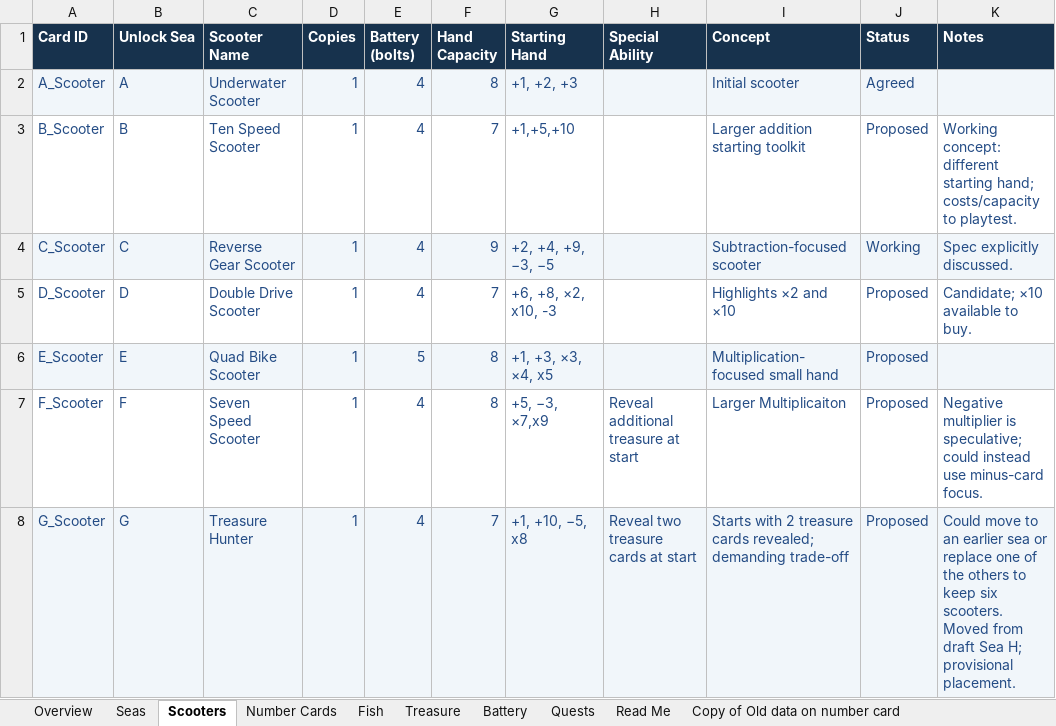
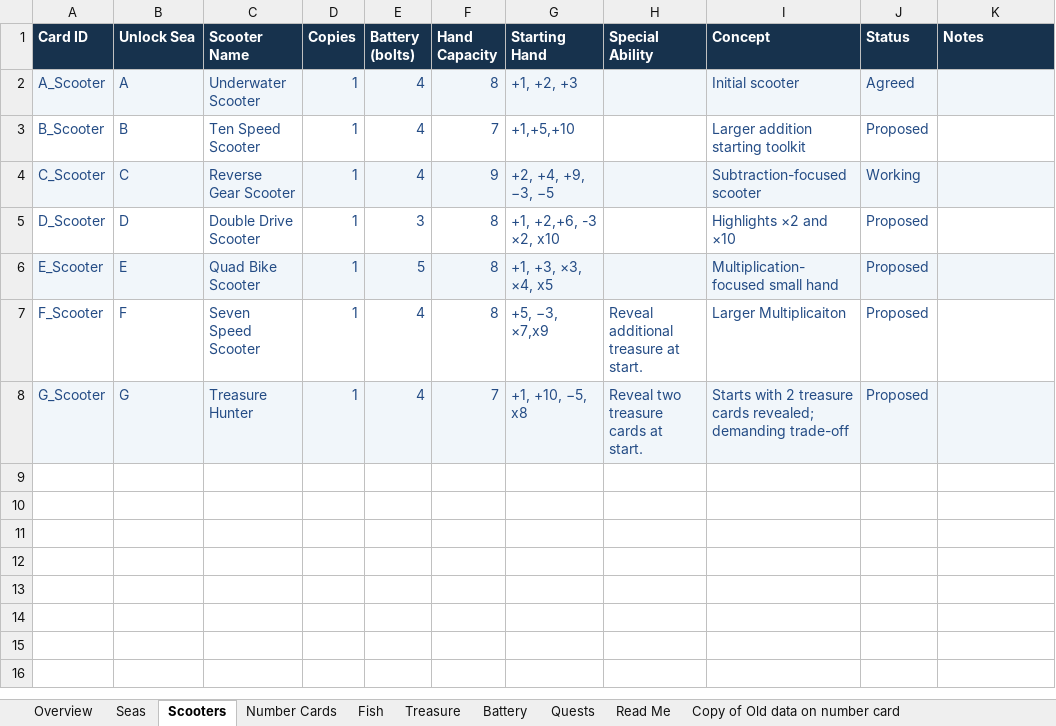
Before and after one commit to joerae/mathshand, an Excel workbook: data/Maths_Handbuilder_Card_Content_v6(1).xlsx, sheet Scooters, drawn as a sheet; values as stored, in another font and other column widths than the file's, no borders; charts and pictures not drawn; the diff names each change by its address in the sheet, - before the commit and + after, or states it on an @@ line.

```diff
--- a/data/Maths_Handbuilder_Card_Content_v6(1).xlsx (sheet Scooters)
+++ b/data/Maths_Handbuilder_Card_Content_v6(1).xlsx (sheet Scooters)
-K3 (Notes): Working concept: different starting hand; costs/capacity to playtest.
+K3 (Notes): (empty)
-K4 (Notes): Spec explicitly discussed.
+K4 (Notes): (empty)
-E5 (Battery (bolts)): 4
+E5 (Battery (bolts)): 3
-F5 (Hand Capacity): 7
+F5 (Hand Capacity): 8
-G5 (Starting Hand): +6, +8, ×2, x10, -3
+G5 (Starting Hand): +1, +2,+6, -3 ×2, x10
-K5 (Notes): Candidate; ×10 available to buy.
+K5 (Notes): (empty)
-H7 (Special Ability): Reveal additional treasure at start
+H7 (Special Ability): Reveal additional treasure at start.
-K7 (Notes): Negative multiplier is speculative; could instead use minus-card focus.
+K7 (Notes): (empty)
-H8 (Special Ability): Reveal two treasure cards at start
+H8 (Special Ability): Reveal two treasure cards at start.
-K8 (Notes): Could move to an earlier sea or replace one of the others to keep six scooters. Moved from draft Sea H; provisional placement.
+K8 (Notes): (empty)
```
Also changed, not shown: sheet Number Cards, sheet Seas, sheet Overview, sheet Fish, 6 other files.
